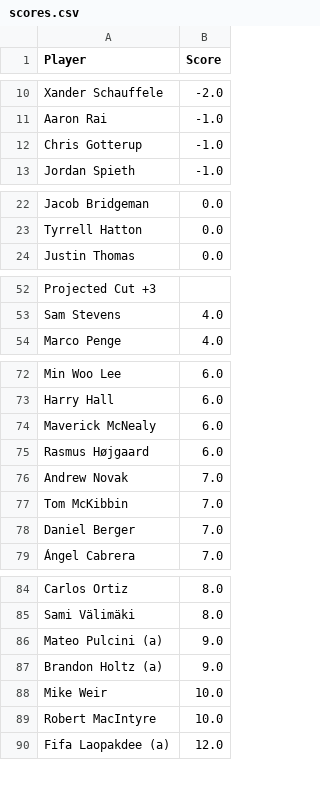
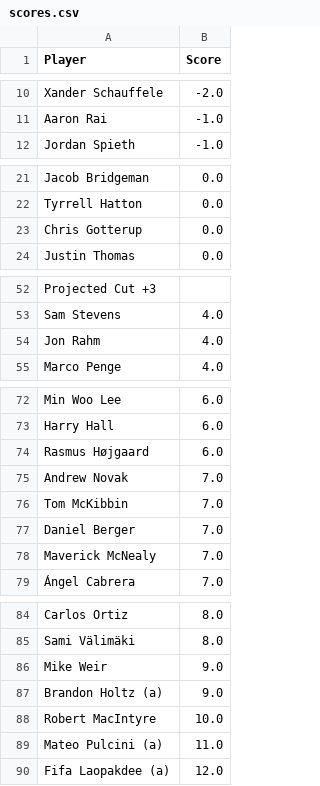
Before and after one commit to jaredbuck1994/Masters, a CSV file: scores.csv, drawn as a sheet; only a part is shown, gaps mark what is left out; the diff covers the shown part only.

Commit message:
update scores 2026-04-10 12:11:37

```diff
--- a/scores.csv
+++ b/scores.csv
@@ -11,3 +11,2 @@ Xander Schauffele,-2.0
 Aaron Rai,-1.0
-Chris Gotterup,-1.0
 Jordan Spieth,-1.0
@@ -23,2 +22,3 @@ Jacob Bridgeman,0.0
 Tyrrell Hatton,0.0
+Chris Gotterup,0.0
 Justin Thomas,0.0
@@ -53,2 +53,3 @@ Projected Cut +3,
 Sam Stevens,4.0
+Jon Rahm,4.0
 Marco Penge,4.0
@@ -73,3 +73,2 @@ Min Woo Lee,6.0
 Harry Hall,6.0
-Maverick McNealy,6.0
 Rasmus Højgaard,6.0
@@ -78,2 +77,3 @@ Tom McKibbin,7.0
 Daniel Berger,7.0
+Maverick McNealy,7.0
 Ángel Cabrera,7.0
@@ -85,6 +85,6 @@ Carlos Ortiz,8.0
 Sami Välimäki,8.0
-Mateo Pulcini (a),9.0
+Mike Weir,9.0
 Brandon Holtz (a),9.0
-Mike Weir,10.0
 Robert MacIntyre,10.0
+Mateo Pulcini (a),11.0
 Fifa Laopakdee (a),12.0
```
Also changed, not shown: 1 removed row elsewhere in this file.
